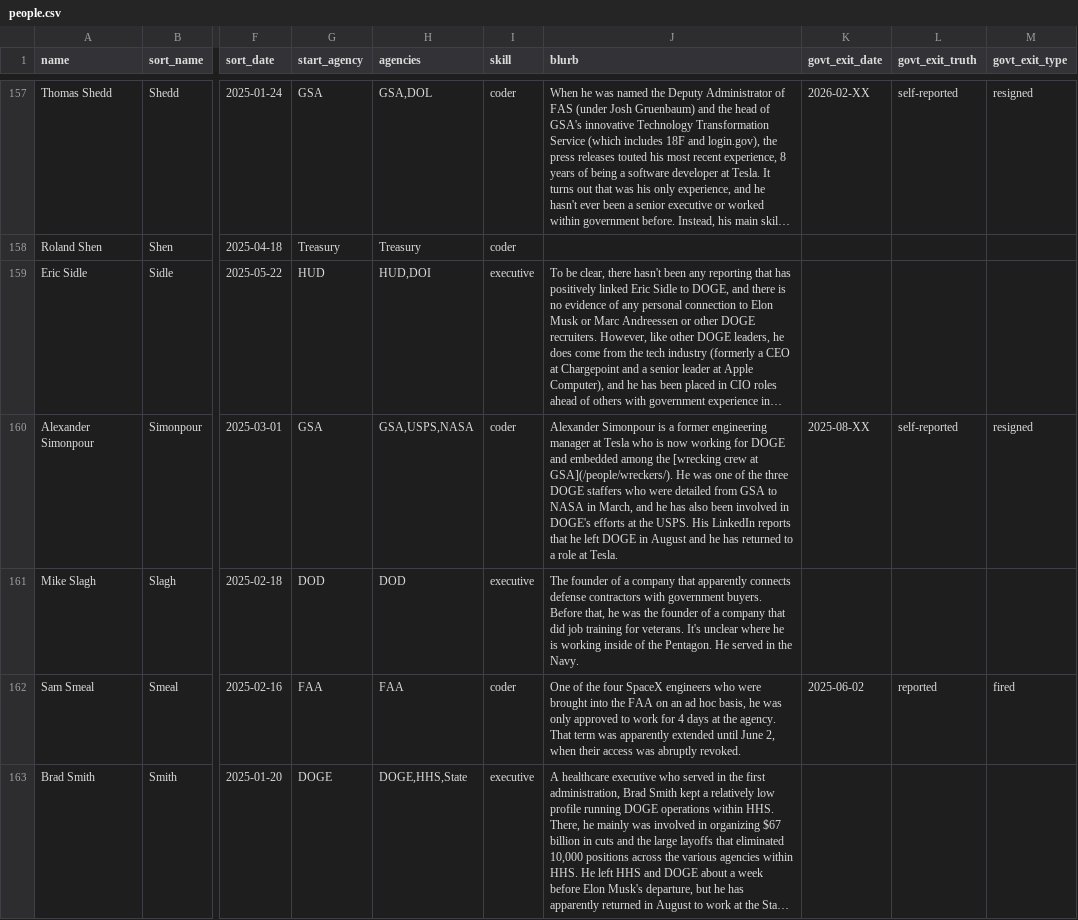
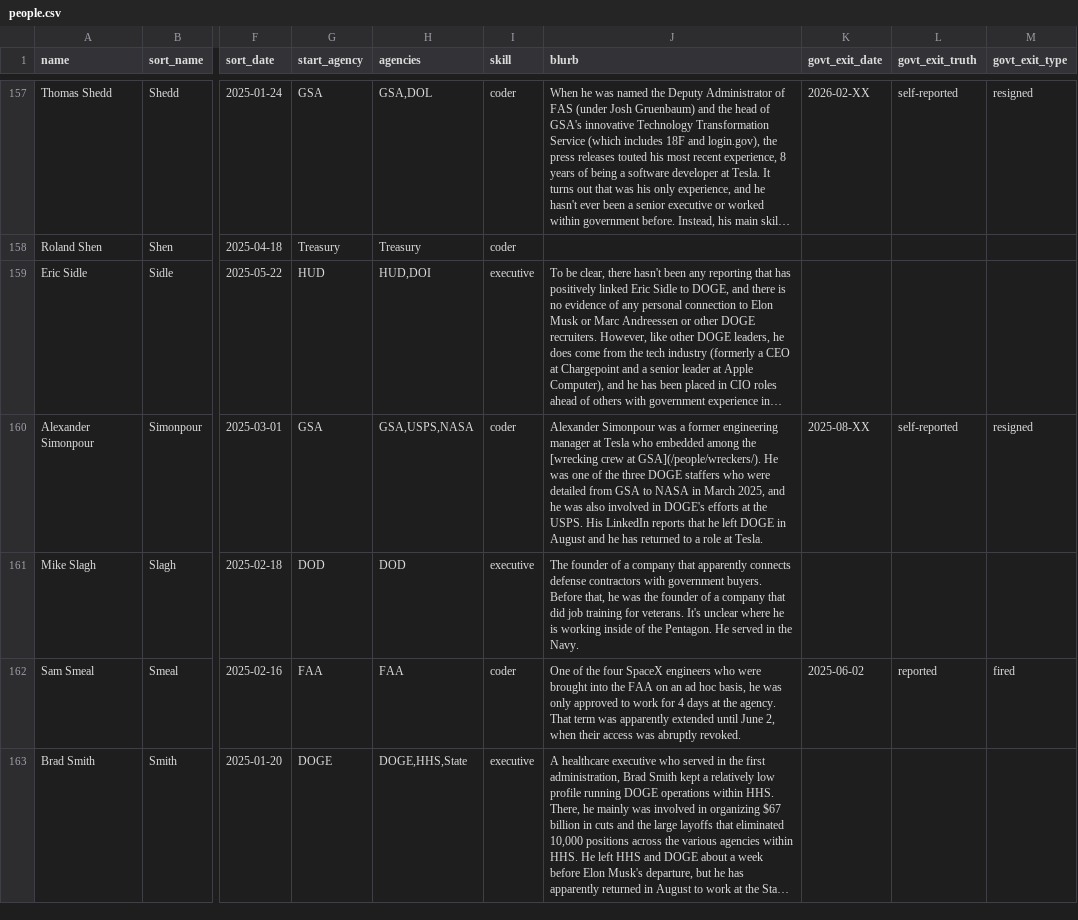
Before and after one commit to harrisj/doge_track, a CSV file: src/csv/people.csv, drawn as a sheet; only a part is shown, gaps mark what is left out; long unchanged cells end in …; the diff covers the shown part only; the diff names each change by its address in the sheet, - before the commit and + after, or states it on an @@ line.

Commit message:
Updating a few blurbs

```diff
--- a/src/csv/people.csv
+++ b/src/csv/people.csv
-J160 (blurb): Alexander Simonpour is a former engineering manager at Tesla who is now working for DOGE and embedded among the [wrecking crew at GSA](/people/wreckers/). He was one of the three DOGE staffers who were detailed from GSA to NASA in March, and he has also been involved in…
+J160 (blurb): Alexander Simonpour was a former engineering manager at Tesla who embedded among the [wrecking crew at GSA](/people/wreckers/). He was one of the three DOGE staffers who were detailed from GSA to NASA in March 2025, and he was also involved in…
```
Also changed, not shown: 6 edited cells elsewhere in this file, 7 other files.
